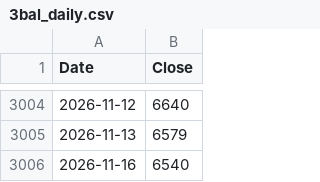
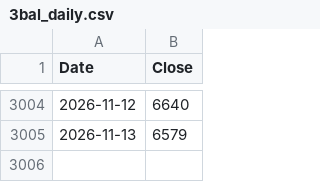
Before and after one commit to rkarim25/Strategy, a CSV file: 3bal_daily.csv, drawn as a sheet; only a part is shown, gaps mark what is left out.

```diff
--- a/3bal_daily.csv
+++ b/3bal_daily.csv
@@ -3005,2 +3005 @@ Date,Close
 2026-11-13,6579
-2026-11-16,6540
```
Also changed, not shown: dax_daily.csv, ftse250_daily.csv, 18 other files.
